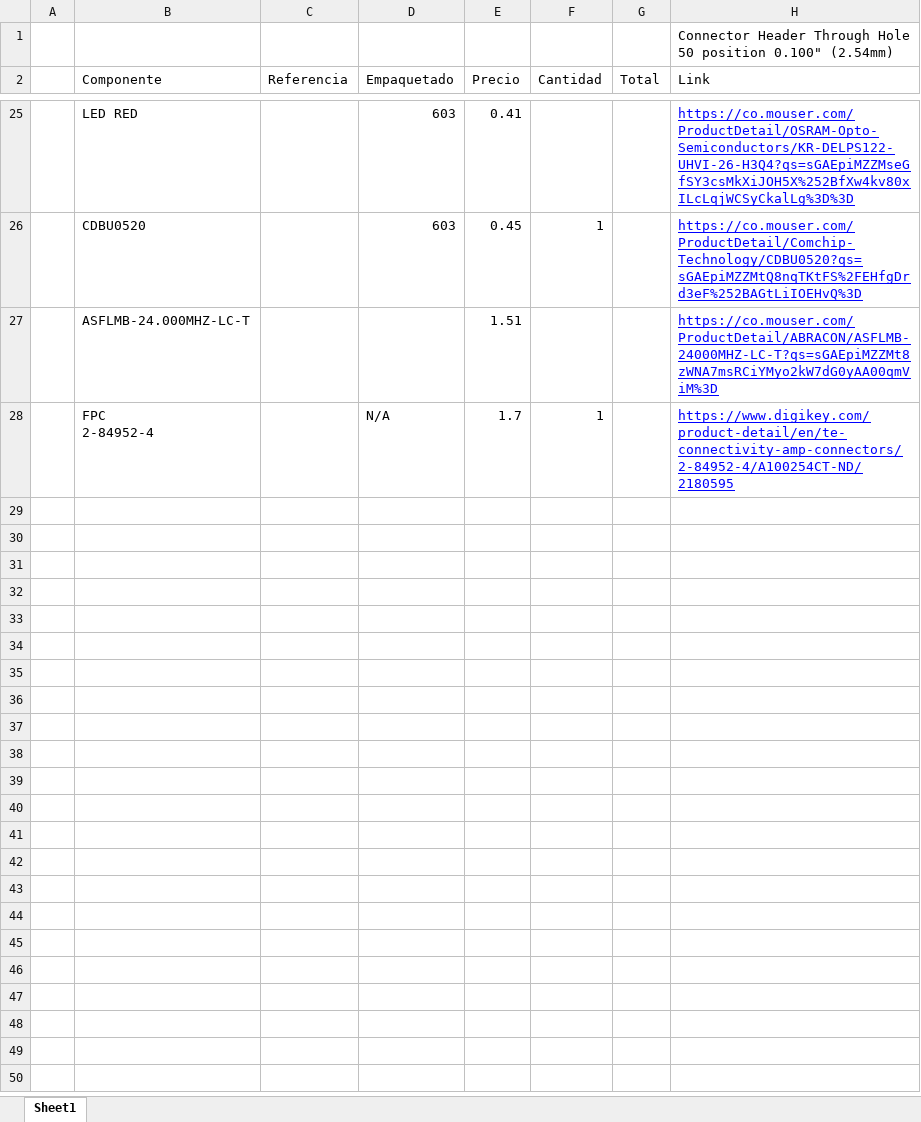
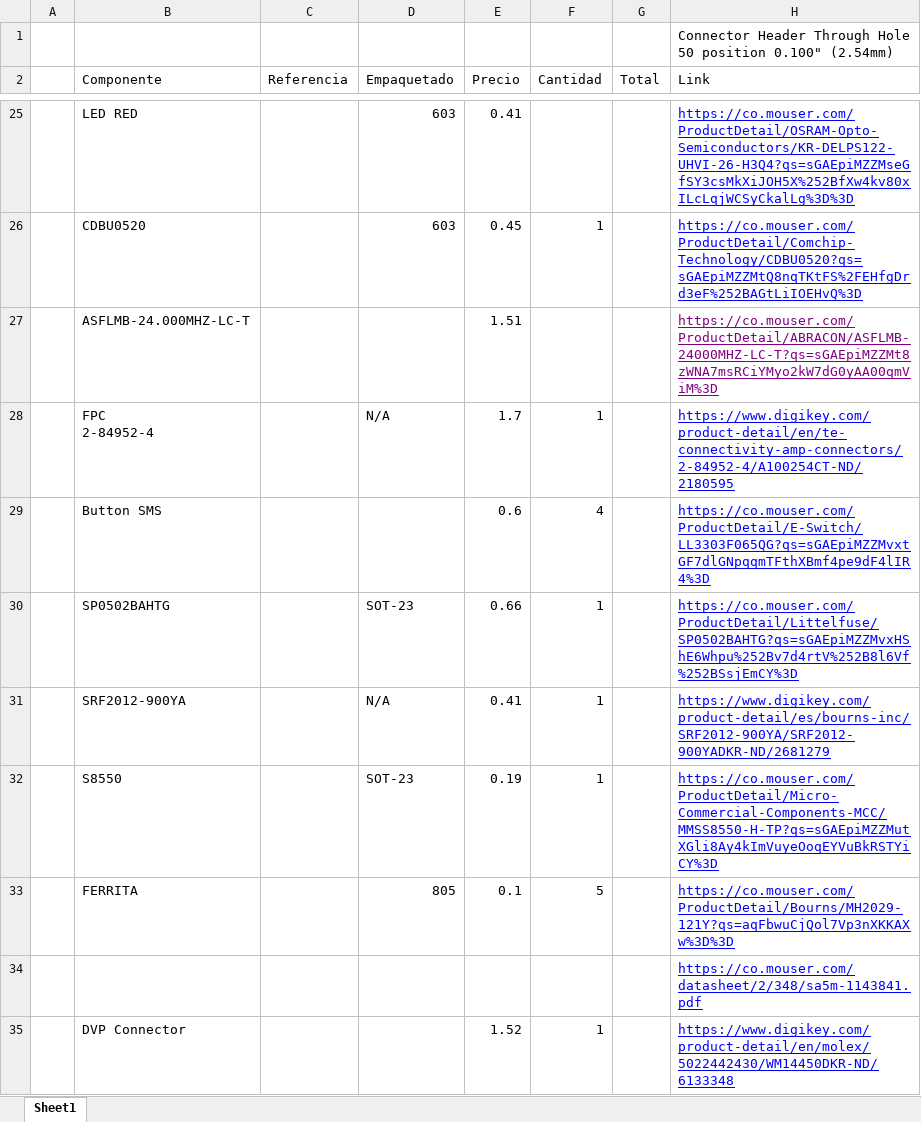
Before and after one commit to andref796/AICE, an Excel workbook: AICE/Presupuesto.xlsx, sheet Sheet1, drawn as a sheet; only a part is shown, gaps mark what is left out; values as stored, in another font and other column widths than the file's, no borders; the diff names each change by its address in the sheet, - before the commit and + after, or states it on an @@ line.

```diff
--- a/AICE/Presupuesto.xlsx (sheet Sheet1)
+++ b/AICE/Presupuesto.xlsx (sheet Sheet1)
-H27 text colour: #0000FF
+H27 text colour: #800080
+row 29:  | Button SMS |  |  | 0.6 | 4 |  | https://co.mouser.com/ProductDetail/E-Switch/LL3303F065QG?qs=sGAEpiMZZMvxtGF7dlGNpqqmTFthXBmf4pe9dF4lIR4%3D
+row 30:  | SP0502BAHTG |  | SOT-23 | 0.66 | 1 |  | https://co.mouser.com/ProductDetail/Littelfuse/SP0502BAHTG?qs=sGAEpiMZZMvxHShE6Whpu%252Bv7d4rtV%252B8l6Vf%252BSsjEmCY%3D
+row 31:  | SRF2012-900YA |  | N/A | 0.41 | 1 |  | https://www.digikey.com/product-detail/es/bourns-inc/SRF2012-900YA/SRF2012-900YADKR-ND/2681279
+row 32:  | S8550 |  | SOT-23 | 0.19 | 1 |  | https://co.mouser.com/ProductDetail/Micro-Commercial-Components-MCC/MMSS8550-H-TP?qs=sGAEpiMZZMutXGli8Ay4kImVuyeOoqEYVuBkRSTYiCY%3D
+row 33:  | FERRITA |  | 805 | 0.1 | 5 |  | https://co.mouser.com/ProductDetail/Bourns/MH2029-121Y?qs=aqFbwuCjQol7Vp3nXKKAXw%3D%3D
+row 34:  |  |  |  |  |  |  | https://co.mouser.com/datasheet/2/348/sa5m-1143841.pdf
+row 35:  | DVP Connector |  |  | 1.52 | 1 |  | https://www.digikey.com/product-detail/en/molex/5022442430/WM14450DKR-ND/6133348
```
Also changed, not shown: 18 other files.
